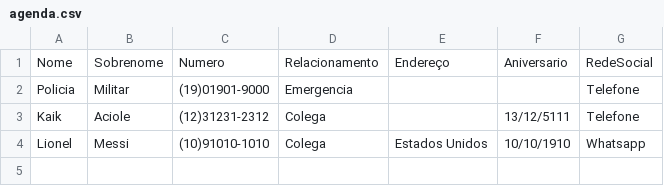
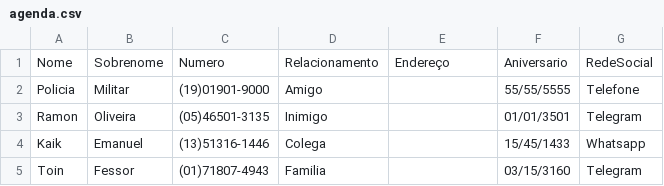
Before and after one commit to KaikAciole/agenda-de-contatos, a CSV file: agenda.csv, drawn as a sheet.

```diff
--- a/agenda.csv
+++ b/agenda.csv
@@ -1,4 +1,5 @@
 Nome;Sobrenome;Numero;Relacionamento;Endereço;Aniversario;RedeSocial
-Policia;Militar;(19)01901-9000;Emergencia;;;Telefone
-Kaik;Aciole;(12)31231-2312;Colega;;13/12/5111;Telefone
-Lionel;Messi;(10)91010-1010;Colega;Estados Unidos;10/10/1910;Whatsapp
+Policia;Militar;(19)01901-9000;Amigo;;55/55/5555;Telefone
+Ramon;Oliveira;(05)46501-3135;Inimigo;;01/01/3501;Telegram
+Kaik;Emanuel;(13)51316-1446;Colega;;15/45/1433;Whatsapp
+Toin;Fessor;(01)71807-4943;Familia;;03/15/3160;Telegram
```
Also changed, not shown: 2 other files.
